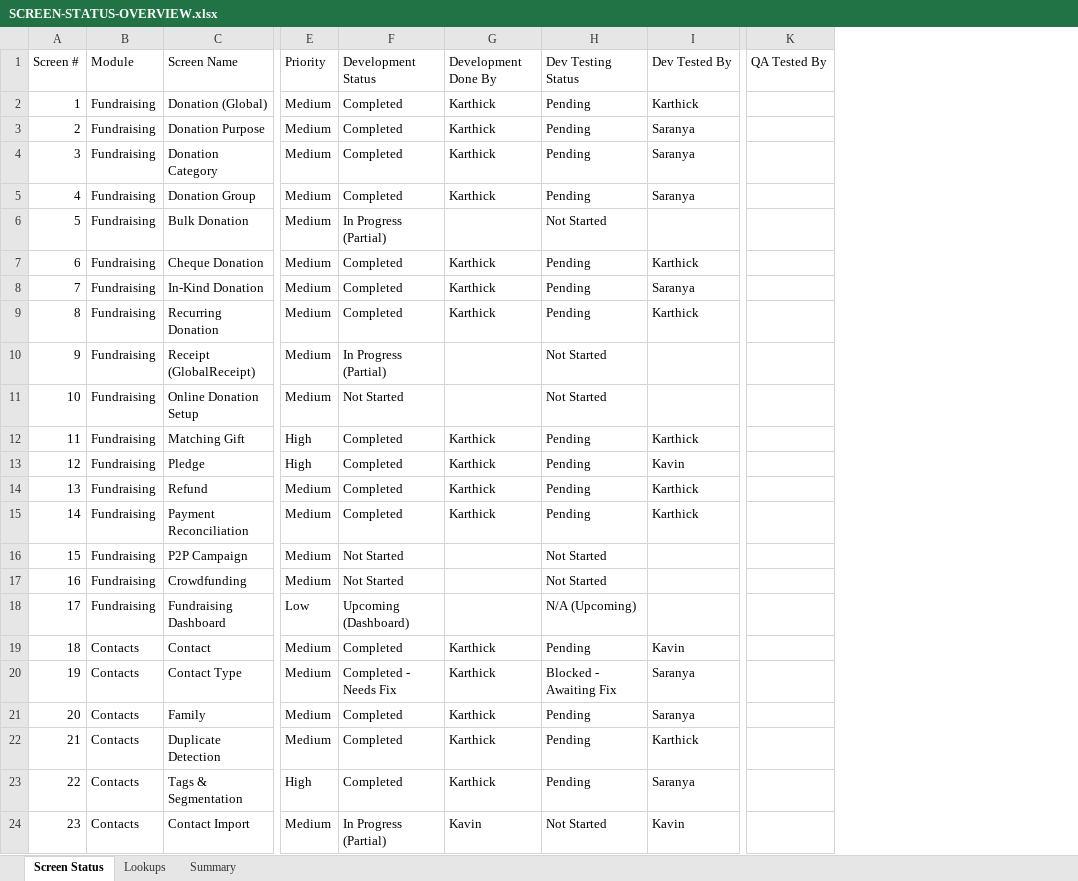
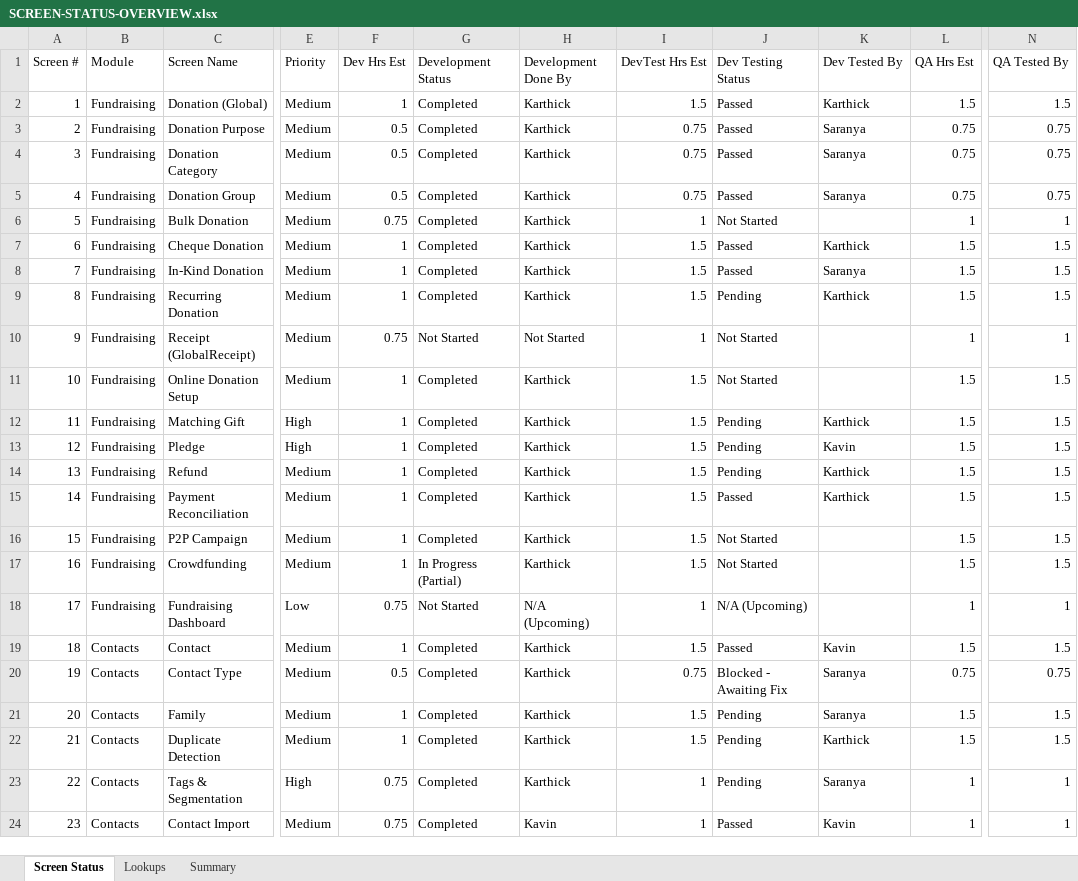
Before and after one commit to sorubantech/pwds-soruban, an Excel workbook: pss-2.0-global/.claude/screen-tracker/SCREEN-STATUS-OVERVIEW.xlsx, sheet Screen Status, drawn as a sheet; only a part is shown, gaps mark what is left out; values as stored, in another font and other column widths than the file's, no cell formats; conditional formats not drawn; addresses are those after the commit; the diff covers the shown part only; the diff names each change by its address in the sheet, - before the commit and + after, or states it on an @@ line.

```diff
--- a/pss-2.0-global/.claude/screen-tracker/SCREEN-STATUS-OVERVIEW.xlsx (sheet Screen Status)
+++ b/pss-2.0-global/.claude/screen-tracker/SCREEN-STATUS-OVERVIEW.xlsx (sheet Screen Status)
+column F (Dev Hrs Est), rows 2-24: 1 | 0.5 | 0.5 | 0.5 | 0.75 | 1 | 1 | 1 | 0.75 | 1 | 1 | 1 | 1 | 1 | 1 | 1 | 0.75 | 1 | 0.5 | 1 | 1 | 0.75 | 0.75
+column I (DevTest Hrs Est), rows 2-24: 1.5 | 0.75 | 0.75 | 0.75 | 1 | 1.5 | 1.5 | 1.5 | 1 | 1.5 | 1.5 | 1.5 | 1.5 | 1.5 | 1.5 | 1.5 | 1 | 1.5 | 0.75 | 1.5 | 1.5 | 1 | 1
+column L (QA Hrs Est), rows 2-24: 1.5 | 0.75 | 0.75 | 0.75 | 1 | 1.5 | 1.5 | 1.5 | 1 | 1.5 | 1.5 | 1.5 | 1.5 | 1.5 | 1.5 | 1.5 | 1 | 1.5 | 0.75 | 1.5 | 1.5 | 1 | 1
-J2:J5 (Dev Testing Status): Pending
+J2:J5 (Dev Testing Status): Passed
-N2 (QA Tested By): (empty)
+N2 (QA Tested By): 1.5
-N3:N5 (QA Tested By): (empty)
+N3:N5 (QA Tested By): 0.75
-G6 (Development Status): In Progress (Partial)
+G6 (Development Status): Completed
-H6 (Development Done By): (empty)
+H6 (Development Done By): Karthick
-N6 (QA Tested By): (empty)
+N6 (QA Tested By): 1
-J7:J8 (Dev Testing Status): Pending
+J7:J8 (Dev Testing Status): Passed
-N7:N9 (QA Tested By): (empty)
+N7:N9 (QA Tested By): 1.5
-G10 (Development Status): In Progress (Partial)
+G10 (Development Status): Not Started
-H10 (Development Done By): (empty)
+H10 (Development Done By): Not Started
-N10 (QA Tested By): (empty)
+N10 (QA Tested By): 1
-G11 (Development Status): Not Started
+G11 (Development Status): Completed
-H11 (Development Done By): (empty)
+H11 (Development Done By): Karthick
-N11:N17 (QA Tested By): (empty)
+N11:N17 (QA Tested By): 1.5
-J15 (Dev Testing Status): Pending
+J15 (Dev Testing Status): Passed
-G16 (Development Status): Not Started
+G16 (Development Status): Completed
-H16:H17 (Development Done By): (empty)
+H16:H17 (Development Done By): Karthick
-G17 (Development Status): Not Started
+G17 (Development Status): In Progress (Partial)
-G18 (Development Status): Upcoming (Dashboard)
+G18 (Development Status): Not Started
-H18 (Development Done By): (empty)
+H18 (Development Done By): N/A (Upcoming)
-N18 (QA Tested By): (empty)
+N18 (QA Tested By): 1
-J19 (Dev Testing Status): Pending
+J19 (Dev Testing Status): Passed
-N19 (QA Tested By): (empty)
+N19 (QA Tested By): 1.5
-G20 (Development Status): Completed - Needs Fix
+G20 (Development Status): Completed
-N20 (QA Tested By): (empty)
+N20 (QA Tested By): 0.75
-N21:N22 (QA Tested By): (empty)
+N21:N22 (QA Tested By): 1.5
-N23:N24 (QA Tested By): (empty)
+N23:N24 (QA Tested By): 1
-G24 (Development Status): In Progress (Partial)
+G24 (Development Status): Completed
-J24 (Dev Testing Status): Not Started
+J24 (Dev Testing Status): Passed
```
Also changed, not shown: 5 removed rows and 253 edited cells elsewhere in this sheet, sheet Summary, cell formats, 4 other files.
